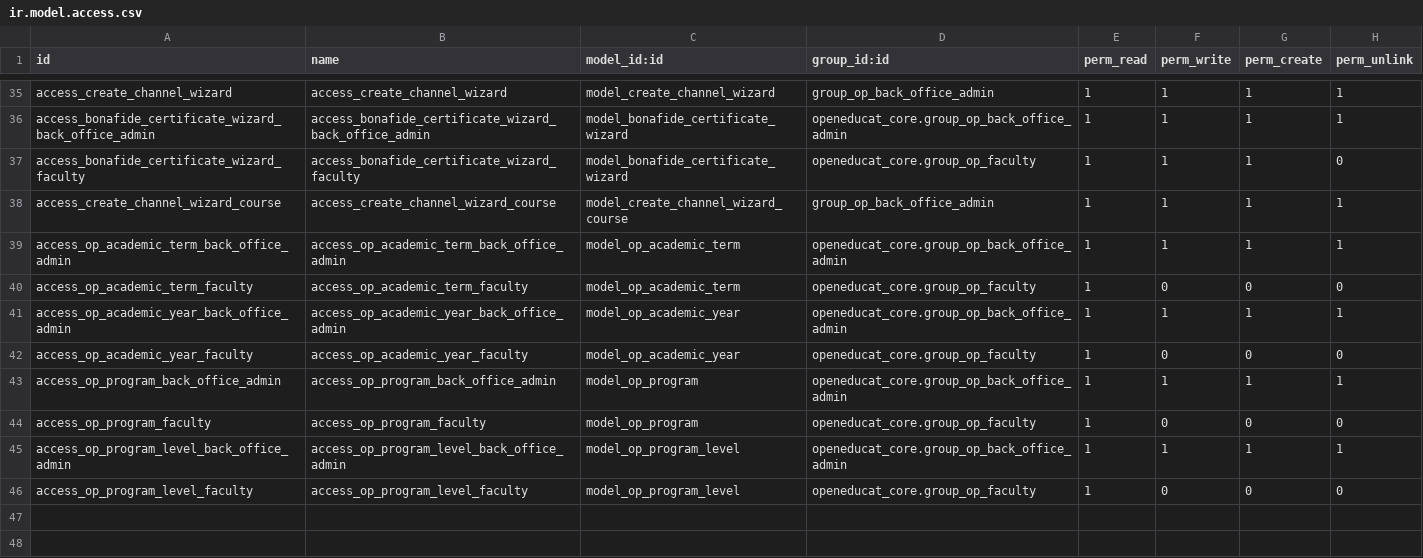
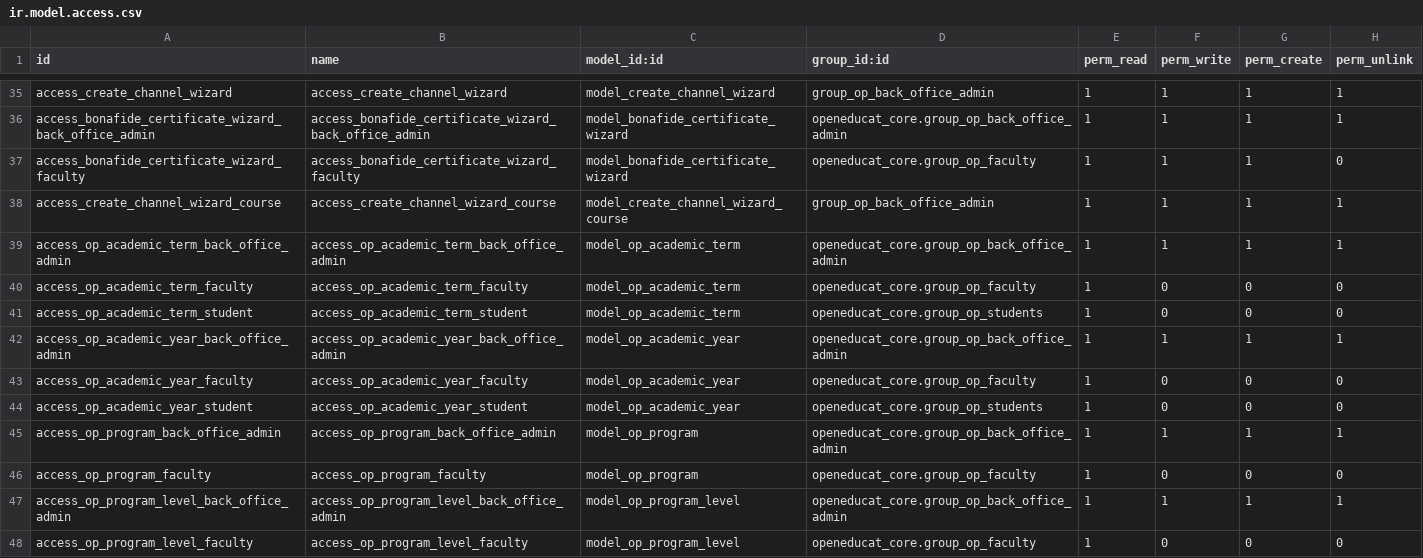
Before and after one commit to misha-solntcev/My-OpenEduCat, a CSV file: openeducat_core/security/ir.model.access.csv, drawn as a sheet; only a part is shown, gaps mark what is left out; the diff names each change by its address in the sheet, - before the commit and + after, or states it on an @@ line.

Commit message:
access: students read-only on op.academic.year and op.academic.term (fixes Успеваемость AccessError)

```diff
--- a/openeducat_core/security/ir.model.access.csv
+++ b/openeducat_core/security/ir.model.access.csv
+row 41: access_op_academic_term_student | access_op_academic_term_student | model_op_academic_term | openeducat_core.group_op_students | 1 | 0 | 0 | 0
+row 44: access_op_academic_year_student | access_op_academic_year_student | model_op_academic_year | openeducat_core.group_op_students | 1 | 0 | 0 | 0
```
